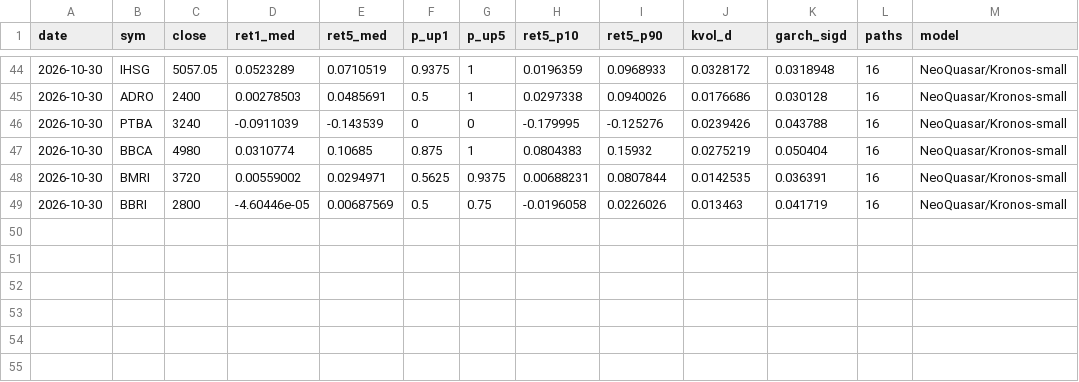
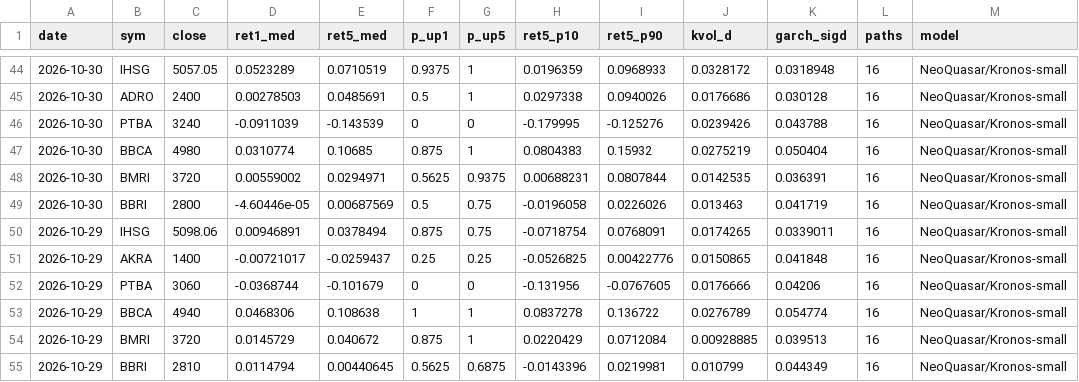
Before and after one commit to benchandra/idx-trend-bot, a CSV file: docs/data/kronos_log.csv, drawn as a sheet; only a part is shown, gaps mark what is left out.

```diff
--- a/docs/data/kronos_log.csv
+++ b/docs/data/kronos_log.csv
@@ -49 +49,7 @@ date,sym,close,ret1_med,ret5_med,p_up1,p_up5,ret5_p10,ret5_p90,kvol_d,garch_sigd
 2026-10-30,BBRI,2800,-4.60446e-05,0.00687569,0.5,0.75,-0.0196058,0.0226026,0.013463,0.041719,16,NeoQuasar/Kronos-small
+2026-10-29,IHSG,5098.06,0.00946891,0.0378494,0.875,0.75,-0.0718754,0.0768091,0.0174265,0.0339011,16,NeoQuasar/Kronos-small
+2026-10-29,AKRA,1400,-0.00721017,-0.0259437,0.25,0.25,-0.0526825,0.00422776,0.0150865,0.041848,16,NeoQuasar/Kronos-small
+2026-10-29,PTBA,3060,-0.0368744,-0.101679,0,0,-0.131956,-0.0767605,0.0176666,0.04206,16,NeoQuasar/Kronos-small
+2026-10-29,BBCA,4940,0.0468306,0.108638,1,1,0.0837278,0.136722,0.0276789,0.054774,16,NeoQuasar/Kronos-small
+2026-10-29,BMRI,3720,0.0145729,0.040672,0.875,1,0.0220429,0.0712084,0.00928885,0.039513,16,NeoQuasar/Kronos-small
+2026-10-29,BBRI,2810,0.0114794,0.00440645,0.5625,0.6875,-0.0143396,0.0219981,0.010799,0.044349,16,NeoQuasar/Kronos-small
```
Also changed, not shown: docs/data/committee_log.csv, 5 other files.
